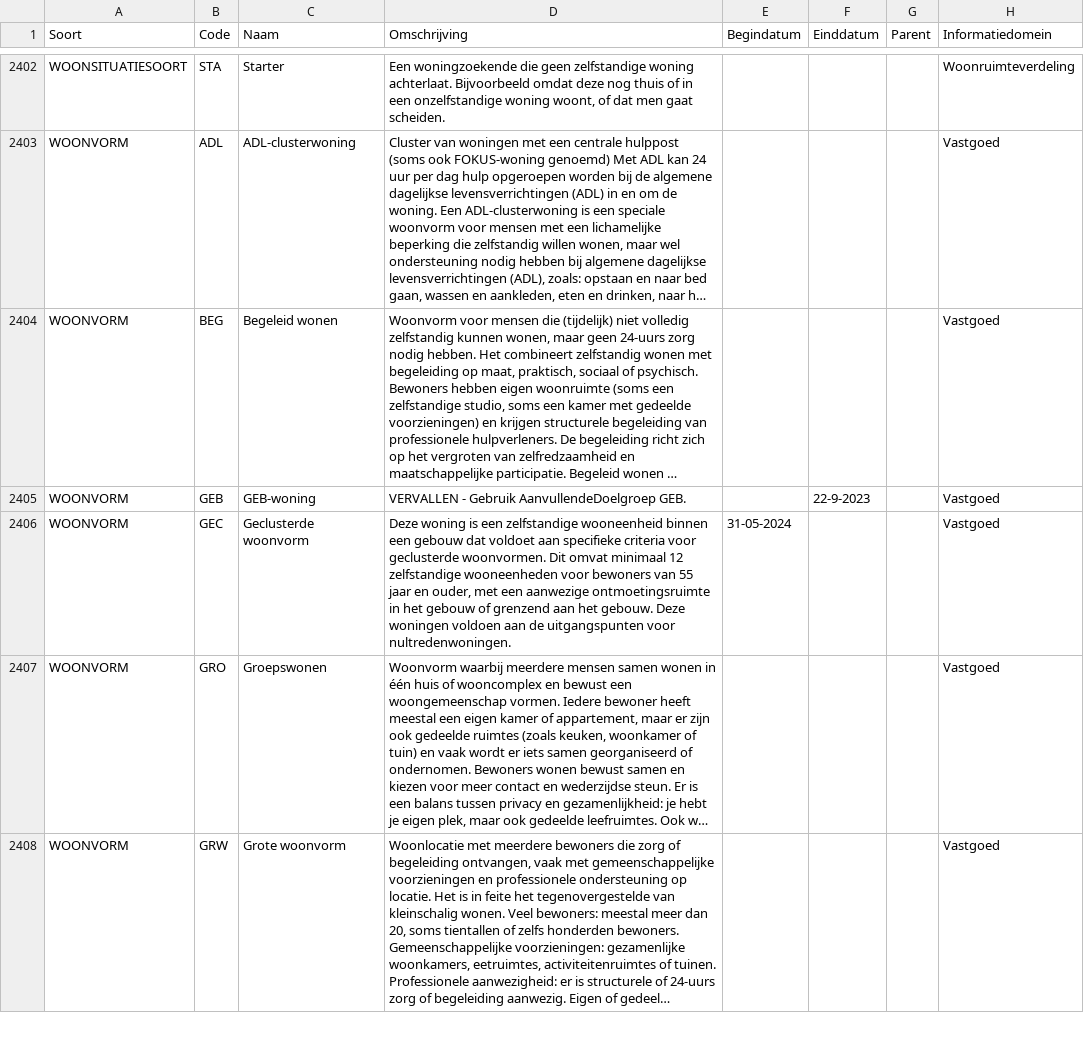
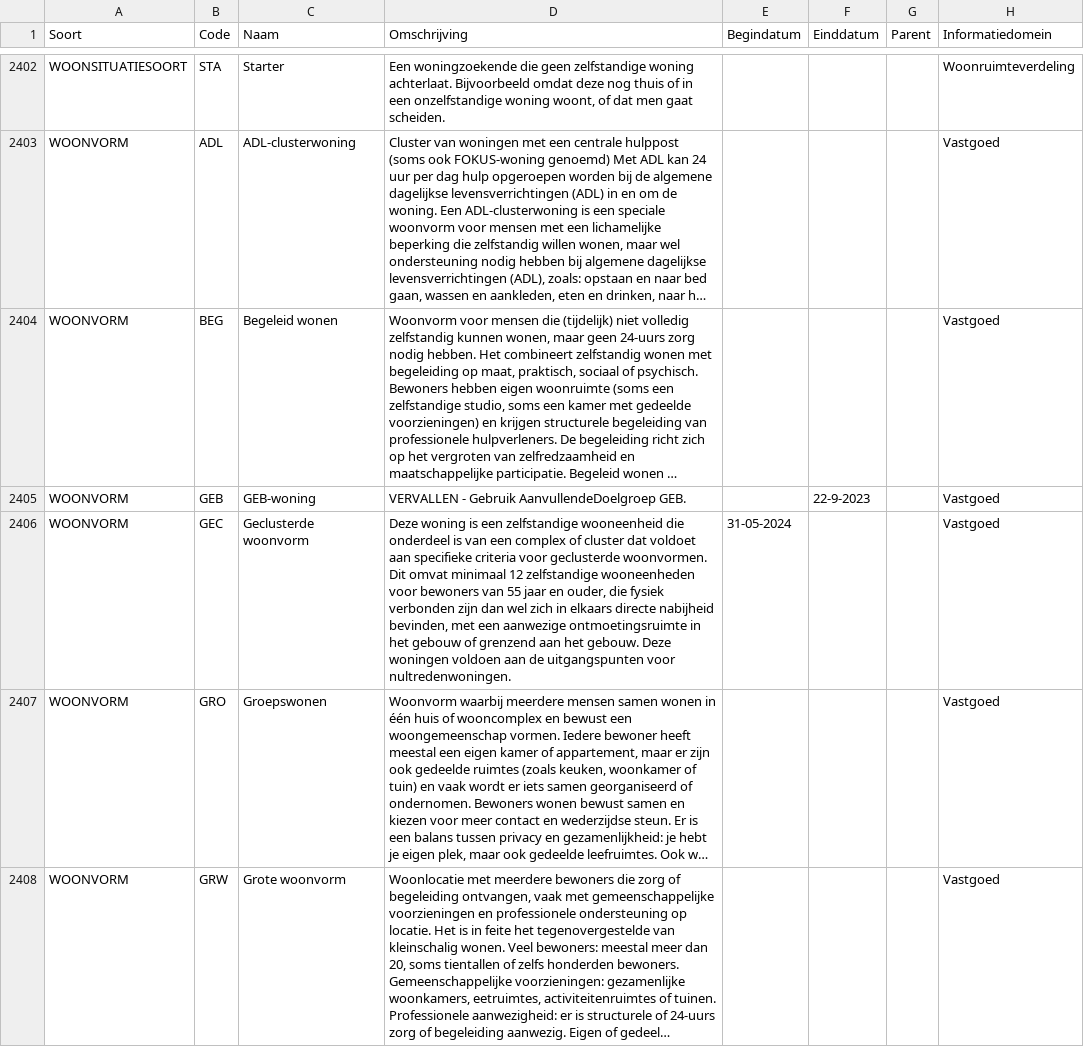
Before and after one commit to Aedes-datastandaarden/vera-referentiedata, a CSV file: Referentiedata.csv, drawn as a sheet; only a part is shown, gaps mark what is left out; long unchanged cells end in …; the diff names each change by its address in the sheet, - before the commit and + after, or states it on an @@ line.

Commit message:
definitie geclusterde woonvorm aangepast (#271)
Co-authored-by: Ben Bouwland <166805156+benataedes@users.noreply.github.com>

```diff
--- a/Referentiedata.csv
+++ b/Referentiedata.csv
-D2406 (Omschrijving): …zelfstandige wooneenheid binnen een gebouw dat voldoet aan specifieke criteria voor geclusterde woonvormen. Dit omvat minimaal 12 zelfstandige wooneenheden voor bewoners van 55 jaar en ouder, met een…
+D2406 (Omschrijving): …zelfstandige wooneenheid die onderdeel is van een complex of cluster dat voldoet aan specifieke criteria voor geclusterde woonvormen. Dit omvat minimaal 12 zelfstandige wooneenheden voor bewoners van 55 jaar en ouder, die fysiek verbonden zijn dan wel zich in elkaars directe nabijheid bevinden, met een…
```
